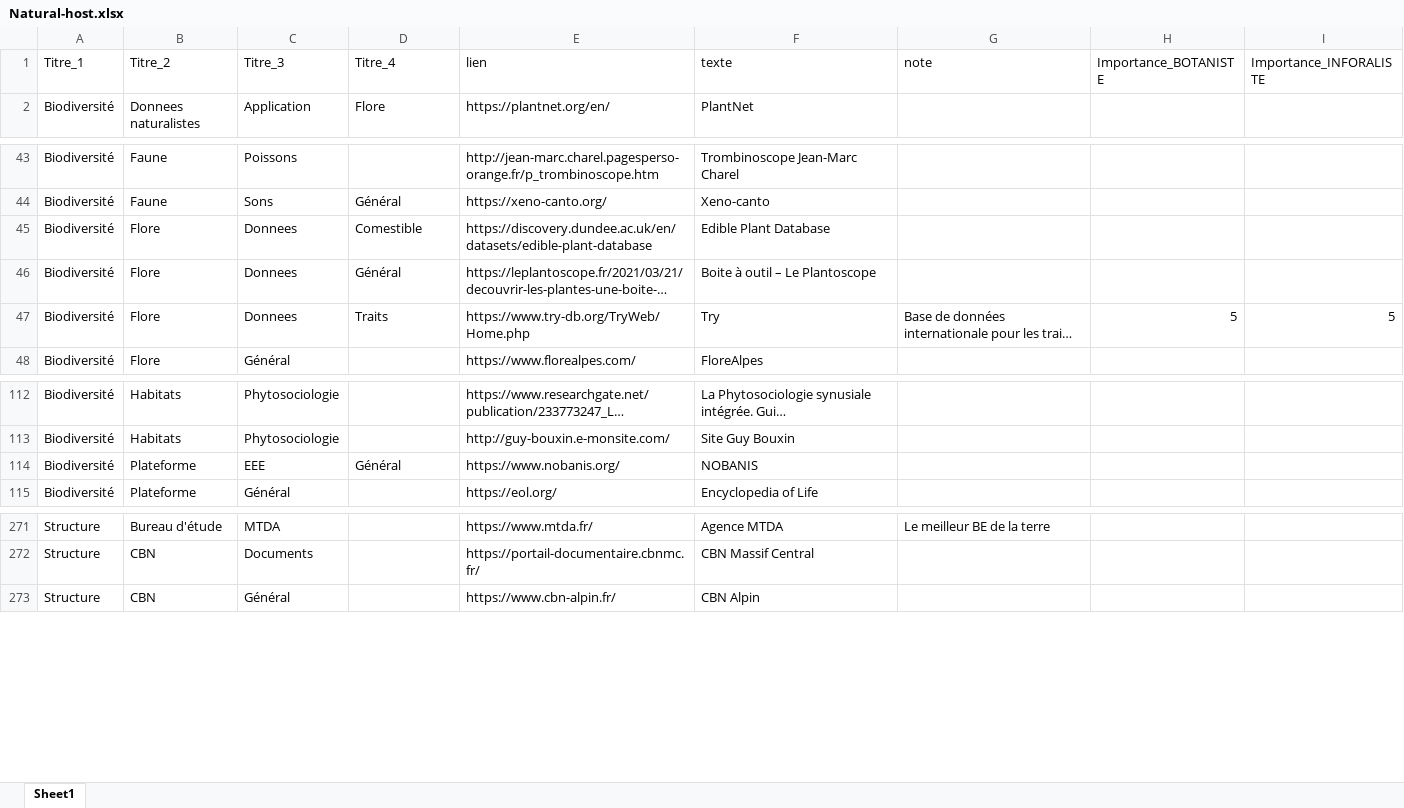
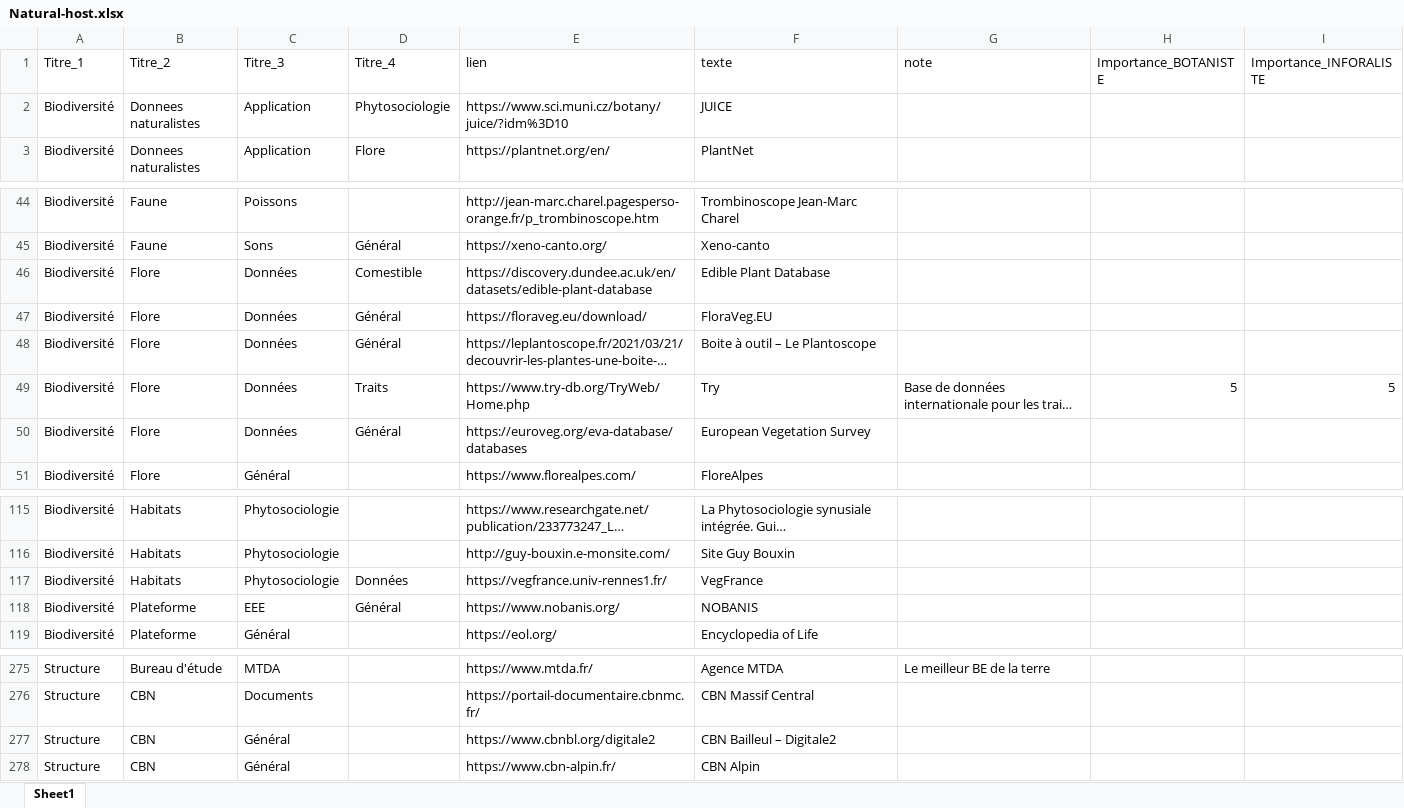
Before and after one commit to augustinsoulard/BDD_FLORE_CONSTRUCT, an Excel workbook: NATURAL-HOST/Natural-host.xlsx, sheet Sheet1, drawn as a sheet; only a part is shown, gaps mark what is left out; long unchanged cells end in …; values as stored, in another font and other column widths than the file's, no borders; charts and pictures not drawn; addresses are those after the commit; the diff names each change by its address in the sheet, - before the commit and + after, or states it on an @@ line.

```diff
--- a/NATURAL-HOST/Natural-host.xlsx (sheet Sheet1)
+++ b/NATURAL-HOST/Natural-host.xlsx (sheet Sheet1)
+row 2: Biodiversité | Donnees naturalistes | Application | Phytosociologie | https://www.sci.muni.cz/botany/juice/?idm%3D10 | JUICE
-C46 (Titre_3): Donnees
+C46 (Titre_3): Données
+row 47: Biodiversité | Flore | Données | Général | https://floraveg.eu/download/ | FloraVeg.EU
-C48:C49 (Titre_3): Donnees
+C48:C49 (Titre_3): Données
+row 50: Biodiversité | Flore | Données | Général | https://euroveg.org/eva-database/databases | European Vegetation Survey
+row 117: Biodiversité | Habitats | Phytosociologie | Données | https://vegfrance.univ-rennes1.fr/ | VegFrance
+row 277: Structure | CBN | Général |  | https://www.cbnbl.org/digitale2 | CBN Bailleul – Digitale2
```
Also changed, not shown: 4 other files.
